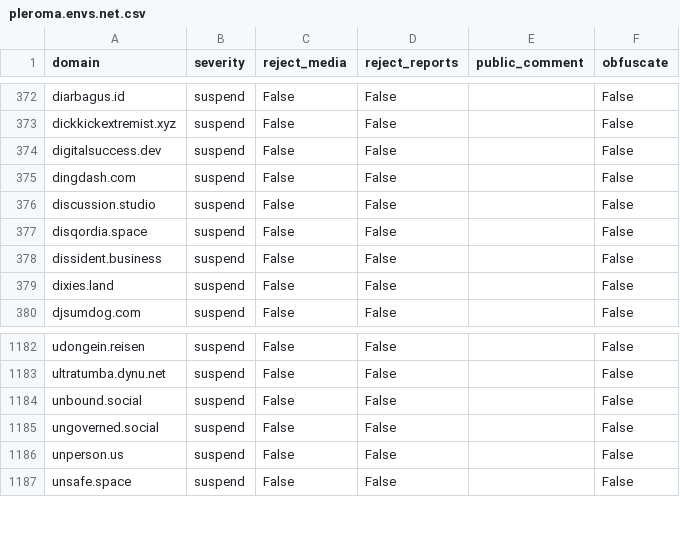
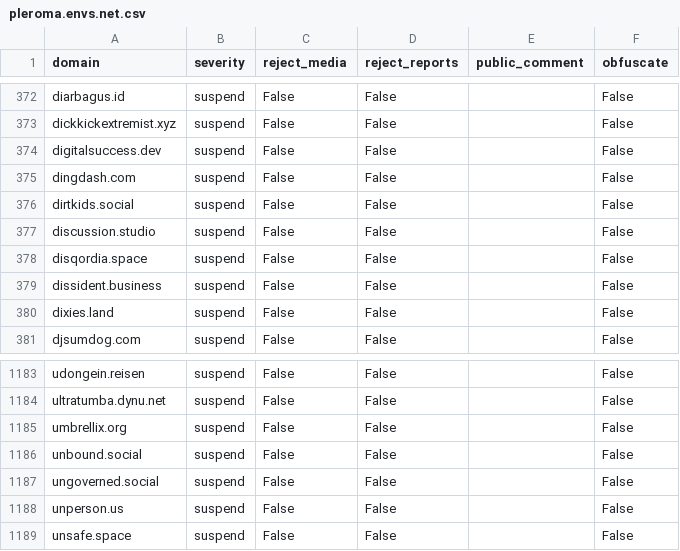
Before and after one commit to sgrigson/oliphant, a CSV file: blocklists/pleroma.envs.net.csv, drawn as a sheet; only a part is shown, gaps mark what is left out; the diff names each change by its address in the sheet, - before the commit and + after, or states it on an @@ line.

```diff
--- a/blocklists/pleroma.envs.net.csv
+++ b/blocklists/pleroma.envs.net.csv
+row 376: dirtkids.social | suspend | False | False |  | False
+row 1185: umbrellix.org | suspend | False | False |  | False
```
Also changed, not shown: blocklists/_unified_tier1_blocklist.csv, blocklists/_unified_tier2_blocklist.csv, 13 other files.
